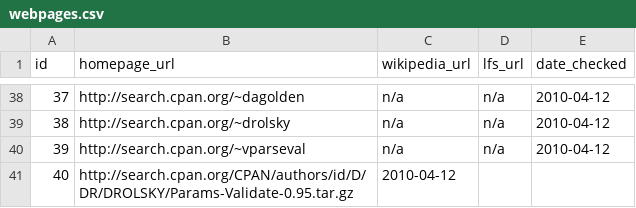
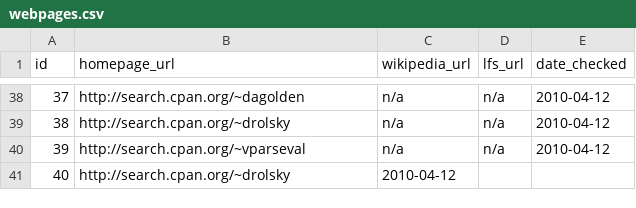
Before and after one commit to troywill/shilohSchema, a CSV file: 2010_spring/csv/webpages.csv, drawn as a sheet; only a part is shown, gaps mark what is left out.

Commit message:
modified:   webpages.csv

```diff
--- a/2010_spring/csv/webpages.csv
+++ b/2010_spring/csv/webpages.csv
@@ -40,2 +40,2 @@ id,homepage_url,wikipedia_url,lfs_url,date_checked
 39,http://search.cpan.org/~vparseval,n/a,n/a,2010-04-12
-40,http://search.cpan.org/CPAN/authors/id/D/DR/DROLSKY/Params-Validate-0.95.tar.gz,2010-04-12
+40,http://search.cpan.org/~drolsky,2010-04-12
```
Also changed, not shown: 1 other file.
